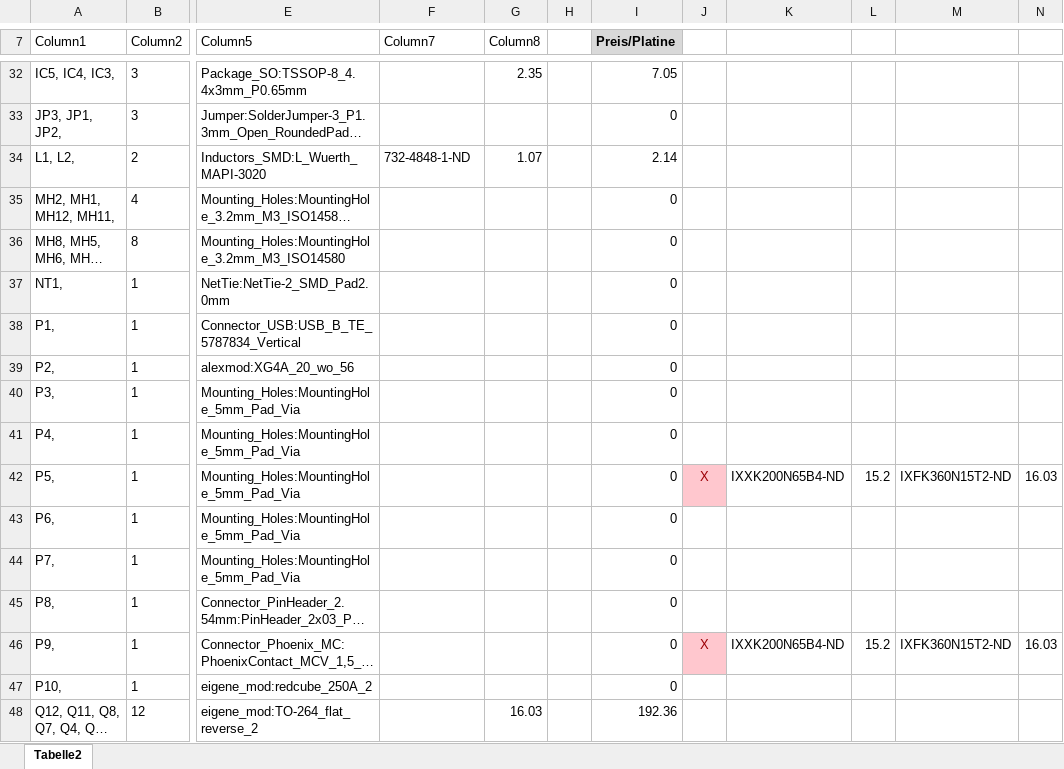
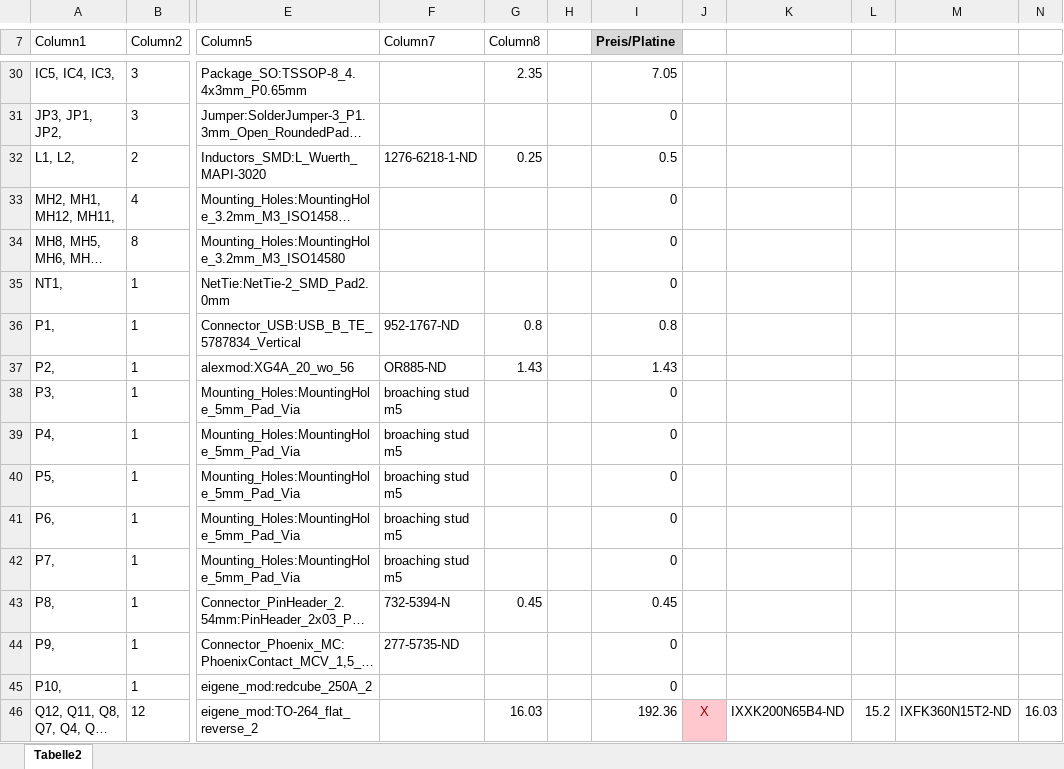
Before and after one commit to Thor368/HSWR, an Excel workbook: BomAmalga_Kosten_neu.xlsx, sheet Tabelle2, drawn as a sheet; only a part is shown, gaps mark what is left out; long unchanged cells end in …; values as stored, in another font and other column widths than the file's, no borders; table styles not drawn; addresses are those after the commit; the diff covers the shown part only; the diff names each change by its address in the sheet, - before the commit and + after, or states it on an @@ line.

Commit message:
-Bom aktualisiert -3d Model broaching stud hinzugefügt (m5 bohrung)

```diff
--- a/BomAmalga_Kosten_neu.xlsx (sheet Tabelle2)
+++ b/BomAmalga_Kosten_neu.xlsx (sheet Tabelle2)
-F32 (Column7): 732-4848-1-ND
+F32 (Column7): 1276-6218-1-ND
-G32 (Column8): 1.07
+G32 (Column8): 0.25
-I32 (Preis/Platine): 2.14
+I32 (Preis/Platine): 0.5
-F36 (Column7): (empty)
+F36 (Column7): 952-1767-ND
-G36 (Column8): (empty)
+G36 (Column8): 0.8
-I36 (Preis/Platine): 0
+I36 (Preis/Platine): 0.8
-F37 (Column7): (empty)
+F37 (Column7): OR885-ND
-G37 (Column8): (empty)
+G37 (Column8): 1.43
-I37 (Preis/Platine): 0
+I37 (Preis/Platine): 1.43
-F38:F42 (Column7): (empty)
+F38:F42 (Column7): broaching stud m5
-J40: X
+J40: (empty)
-J40 fill: #FFC7CE
+J40 fill: none
-K40: IXXK200N65B4-ND
+K40: (empty)
-L40: 15.2
+L40: (empty)
-M40: IXFK360N15T2-ND
+M40: (empty)
-N40: 16.03
+N40: (empty)
-F43 (Column7): (empty)
+F43 (Column7): 732-5394-N
-G43 (Column8): (empty)
+G43 (Column8): 0.45
-I43 (Preis/Platine): 0
+I43 (Preis/Platine): 0.45
-F44 (Column7): (empty)
+F44 (Column7): 277-5735-ND
-J44: X
+J44: (empty)
-J44 fill: #FFC7CE
+J44 fill: none
-K44: IXXK200N65B4-ND
+K44: (empty)
-L44: 15.2
+L44: (empty)
-M44: IXFK360N15T2-ND
+M44: (empty)
-N44: 16.03
+N44: (empty)
-J46: (empty)
+J46: X
-J46 fill: none
+J46 fill: #FFC7CE
-K46: (empty)
+K46: IXXK200N65B4-ND
-L46: (empty)
+L46: 15.2
-M46: (empty)
+M46: IXFK360N15T2-ND
-N46: (empty)
+N46: 16.03
```
Also changed, not shown: 2 removed rows, 90 edited cells and cell formats elsewhere in this sheet, formulas that keep their value, 1 other file.
